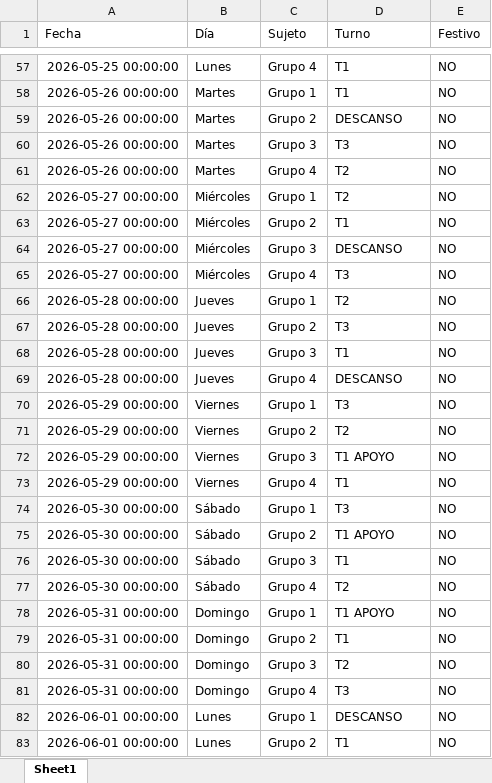
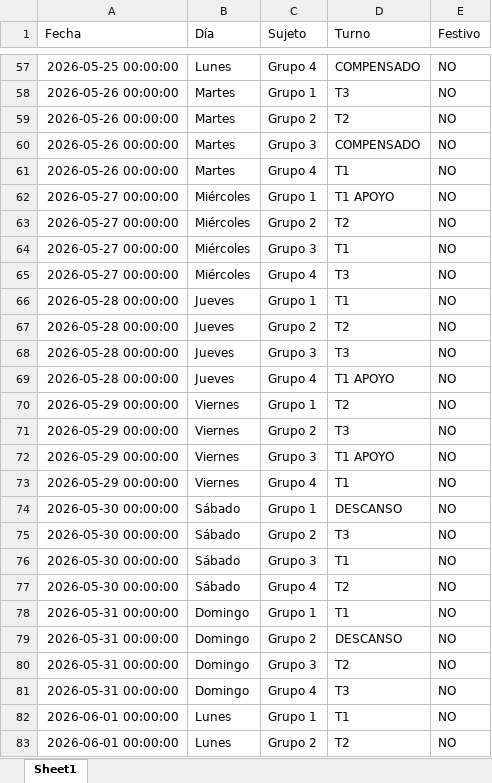
Before and after one commit to RichGuep/MovilGo, an Excel workbook: malla_tecnicos.xlsx, sheet Sheet1, drawn as a sheet; only a part is shown, gaps mark what is left out; values as stored, in another font and other column widths than the file's, no borders; the diff covers the shown part only; the diff names each change by its address in the sheet, - before the commit and + after, or states it on an @@ line.

```diff
--- a/malla_tecnicos.xlsx (sheet Sheet1)
+++ b/malla_tecnicos.xlsx (sheet Sheet1)
-D57 (Turno): T1
+D57 (Turno): COMPENSADO
-D58 (Turno): T1
+D58 (Turno): T3
-D59 (Turno): DESCANSO
+D59 (Turno): T2
-D60 (Turno): T3
+D60 (Turno): COMPENSADO
-D61 (Turno): T2
+D61 (Turno): T1
-D62 (Turno): T2
+D62 (Turno): T1 APOYO
-D63 (Turno): T1
+D63 (Turno): T2
-D64 (Turno): DESCANSO
+D64 (Turno): T1
-D66 (Turno): T2
+D66 (Turno): T1
-D67 (Turno): T3
+D67 (Turno): T2
-D68 (Turno): T1
+D68 (Turno): T3
-D69 (Turno): DESCANSO
+D69 (Turno): T1 APOYO
-D70 (Turno): T3
+D70 (Turno): T2
-D71 (Turno): T2
+D71 (Turno): T3
-D74 (Turno): T3
+D74 (Turno): DESCANSO
-D75 (Turno): T1 APOYO
+D75 (Turno): T3
-D78 (Turno): T1 APOYO
+D78 (Turno): T1
-D79 (Turno): T1
+D79 (Turno): DESCANSO
-D82 (Turno): DESCANSO
+D82 (Turno): T1
-D83 (Turno): T1
+D83 (Turno): T2
```
Also changed, not shown: 79 edited cells elsewhere in this sheet.
